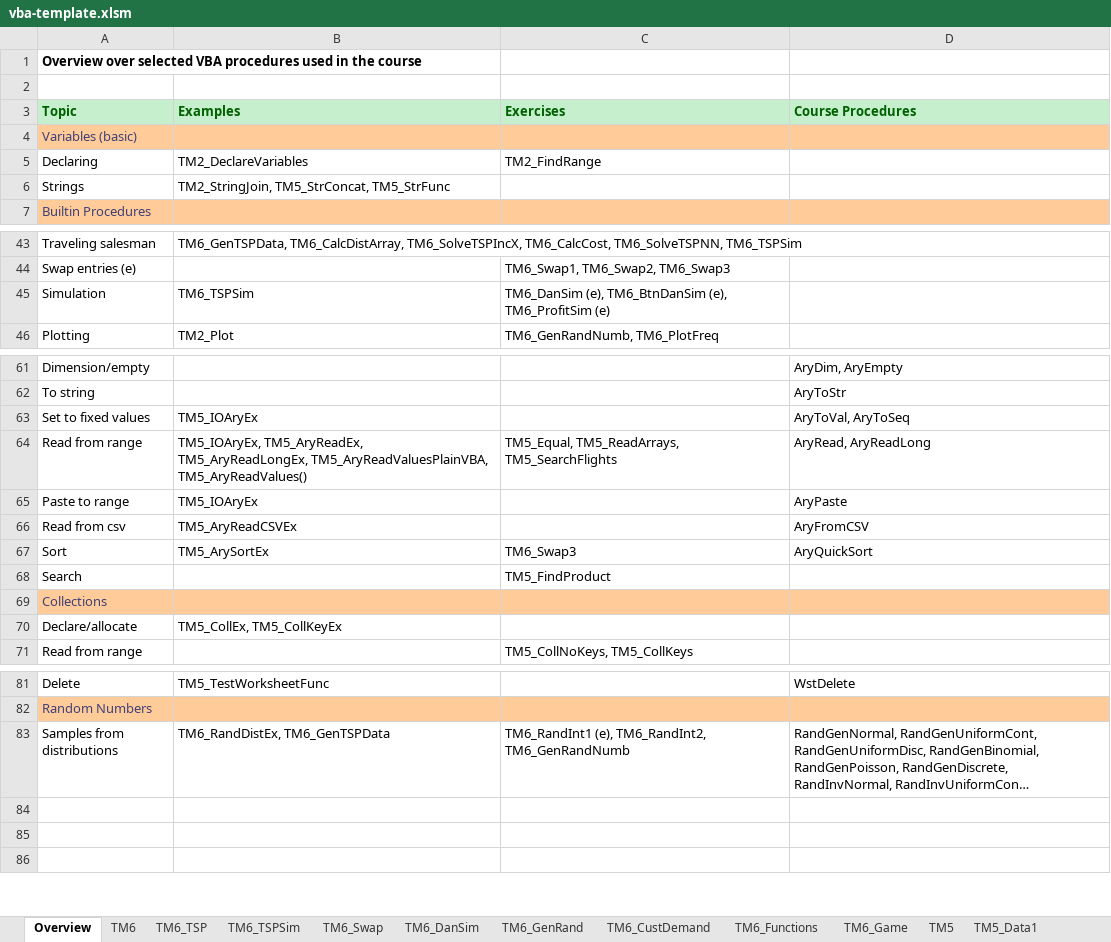
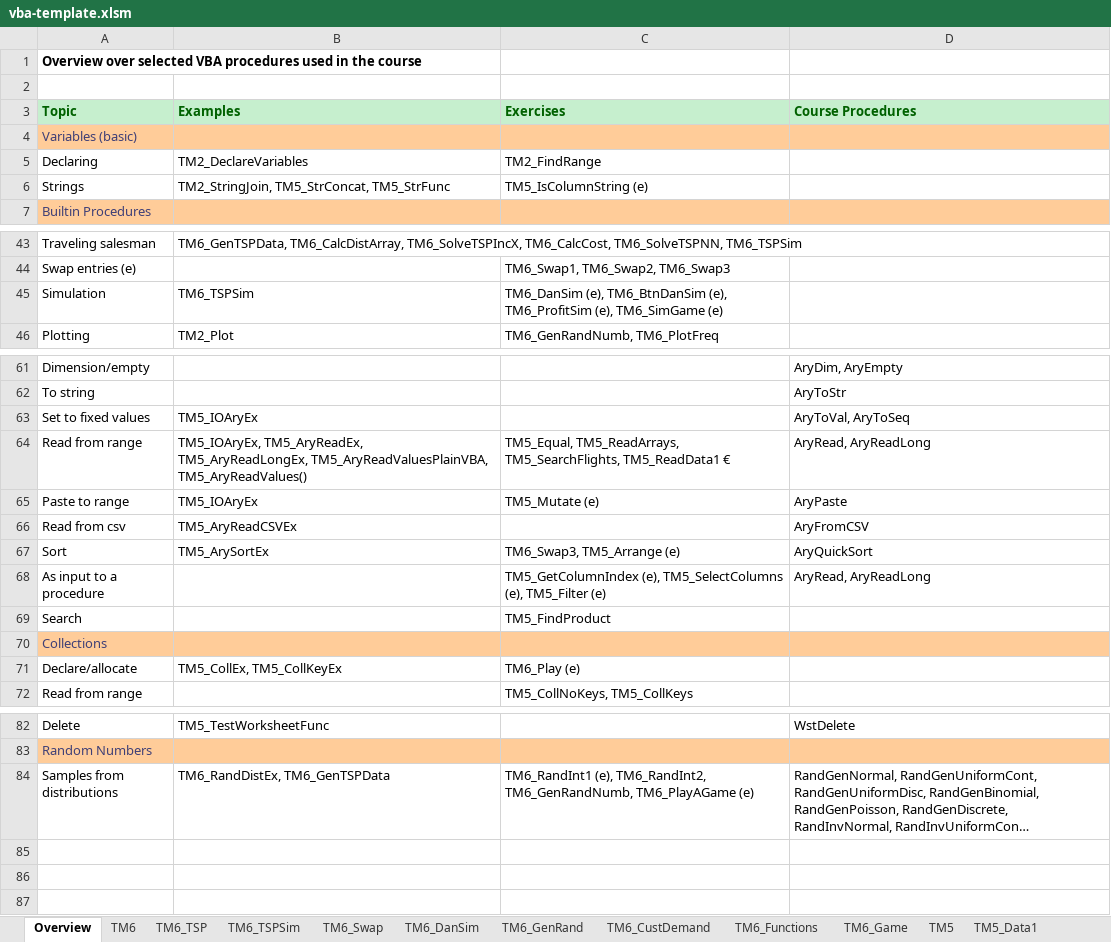
Before and after one commit to bss-osca/tfa, an Excel workbook: vba/vba-template.xlsm, sheet Overview, drawn as a sheet; only a part is shown, gaps mark what is left out; long unchanged cells end in …; values as stored, in another font and other column widths than the file's, no borders; addresses are those after the commit; the diff names each change by its address in the sheet, - before the commit and + after, or states it on an @@ line.

```diff
--- a/vba/vba-template.xlsm (sheet Overview)
+++ b/vba/vba-template.xlsm (sheet Overview)
-C6 (Exercises): (empty)
+C6 (Exercises): TM5_IsColumnString (e)
-C45 (Exercises): …(e), TM6_ProfitSim (e)
+C45 (Exercises): …(e), TM6_ProfitSim (e), TM6_SimGame (e)
-C64 (Exercises): TM5_Equal, TM5_ReadArrays, TM5_SearchFlights
+C64 (Exercises): TM5_Equal, TM5_ReadArrays, TM5_SearchFlights, TM5_ReadData1 €
-C65 (Exercises): (empty)
+C65 (Exercises): TM5_Mutate (e)
-C67 (Exercises): TM6_Swap3
+C67 (Exercises): TM6_Swap3, TM5_Arrange (e)
+row 68: As input to a procedure |  | TM5_GetColumnIndex (e), TM5_SelectColumns (e), TM5_Filter (e) | AryRead, AryReadLong
-C71 (Exercises): (empty)
+C71 (Exercises): TM6_Play (e)
-C84 (Exercises): …(e), TM6_RandInt2, TM6_GenRandNumb
+C84 (Exercises): …(e), TM6_RandInt2, TM6_GenRandNumb, TM6_PlayAGame (e)
```
Also changed, not shown: charts or pictures, vba/vba-solution.xlsm, 3 other files.
